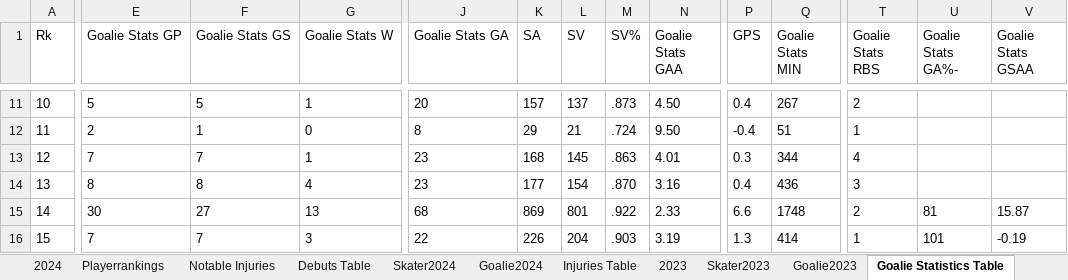
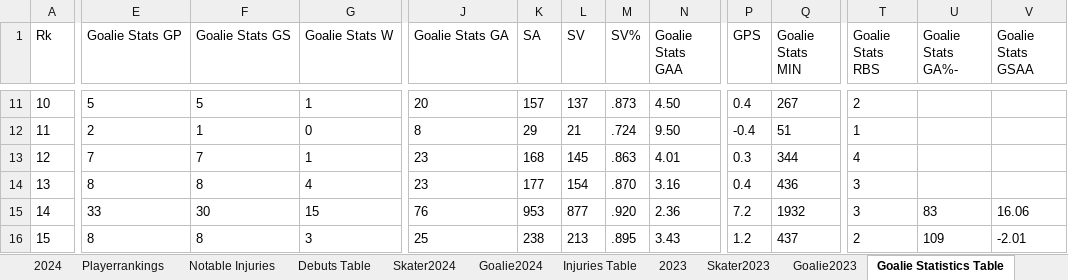
Before and after one commit to TeslaTruther/Hockey-Model, an Excel workbook: nhlgar.xlsx, sheet Goalie Statistics Table, drawn as a sheet; only a part is shown, gaps mark what is left out; values as stored, in another font and other column widths than the file's, no borders; table styles not drawn; the diff covers the shown part only; the diff names each change by its address in the sheet, - before the commit and + after, or states it on an @@ line.

```diff
--- a/nhlgar.xlsx (sheet Goalie Statistics Table)
+++ b/nhlgar.xlsx (sheet Goalie Statistics Table)
-E15 (Goalie Stats GP): 30
+E15 (Goalie Stats GP): 33
-F15 (Goalie Stats GS): 27
+F15 (Goalie Stats GS): 30
-G15 (Goalie Stats W): 13
+G15 (Goalie Stats W): 15
-J15 (Goalie Stats GA): 68
+J15 (Goalie Stats GA): 76
-K15 (SA): 869
+K15 (SA): 953
-L15 (SV): 801
+L15 (SV): 877
-M15 (SV%): .922
+M15 (SV%): .920
-N15 (Goalie Stats GAA): 2.33
+N15 (Goalie Stats GAA): 2.36
-P15 (GPS): 6.6
+P15 (GPS): 7.2
-Q15 (Goalie Stats MIN): 1748
+Q15 (Goalie Stats MIN): 1932
-T15 (Goalie Stats RBS): 2
+T15 (Goalie Stats RBS): 3
-U15 (Goalie Stats GA%-): 81
+U15 (Goalie Stats GA%-): 83
-V15 (Goalie Stats GSAA): 15.87
+V15 (Goalie Stats GSAA): 16.06
-E16 (Goalie Stats GP): 7
+E16 (Goalie Stats GP): 8
-F16 (Goalie Stats GS): 7
+F16 (Goalie Stats GS): 8
-J16 (Goalie Stats GA): 22
+J16 (Goalie Stats GA): 25
-K16 (SA): 226
+K16 (SA): 238
-L16 (SV): 204
+L16 (SV): 213
-M16 (SV%): .903
+M16 (SV%): .895
-N16 (Goalie Stats GAA): 3.19
+N16 (Goalie Stats GAA): 3.43
-P16 (GPS): 1.3
+P16 (GPS): 1.2
-Q16 (Goalie Stats MIN): 414
+Q16 (Goalie Stats MIN): 437
-T16 (Goalie Stats RBS): 1
+T16 (Goalie Stats RBS): 2
-U16 (Goalie Stats GA%-): 101
+U16 (Goalie Stats GA%-): 109
-V16 (Goalie Stats GSAA): -0.19
+V16 (Goalie Stats GSAA): -2.01
```
Also changed, not shown: 2 added rows and 710 edited cells elsewhere in this sheet, sheet Skater Statistics Table, sheet Skater2024, sheet Goalie2024, sheet Injuries Table, sheet Playerrankings, sheet 2024, 2 more sheets, formulas that keep their value, Performance.xlsx, 3 other files.
